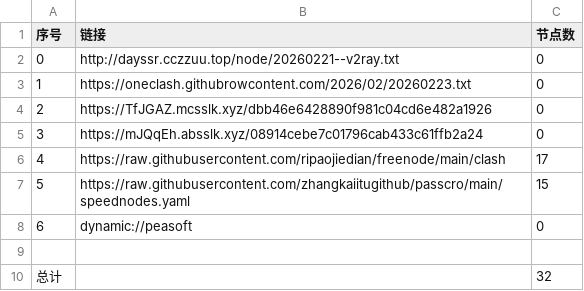
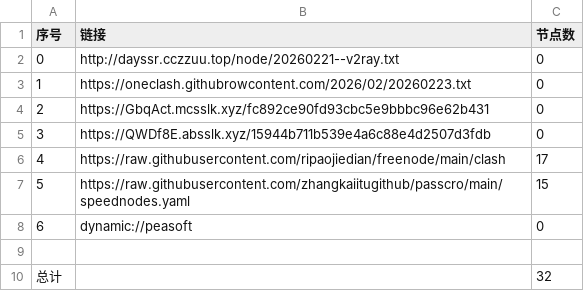
Before and after one commit to obscure1990/AutoMergePublicNodes, a CSV file: list_result.csv, drawn as a sheet.

```diff
--- a/list_result.csv
+++ b/list_result.csv
@@ -3,4 +3,4 @@
 1,https://oneclash.githubrowcontent.com/2026/02/20260223.txt,0
-2,https://TfJGAZ.mcsslk.xyz/dbb46e6428890f981c04cd6e482a1926,0
-3,https://mJQqEh.absslk.xyz/08914cebe7c01796cab433c61ffb2a24,0
+2,https://GbqAct.mcsslk.xyz/fc892ce90fd93cbc5e9bbbc96e62b431,0
+3,https://QWDf8E.absslk.xyz/15944b711b539e4a6c88e4d2507d3fdb,0
 4,https://raw.githubusercontent.com/ripaojiedian/freenode/main/clash,17
```
Also changed, not shown: 3 other files.
